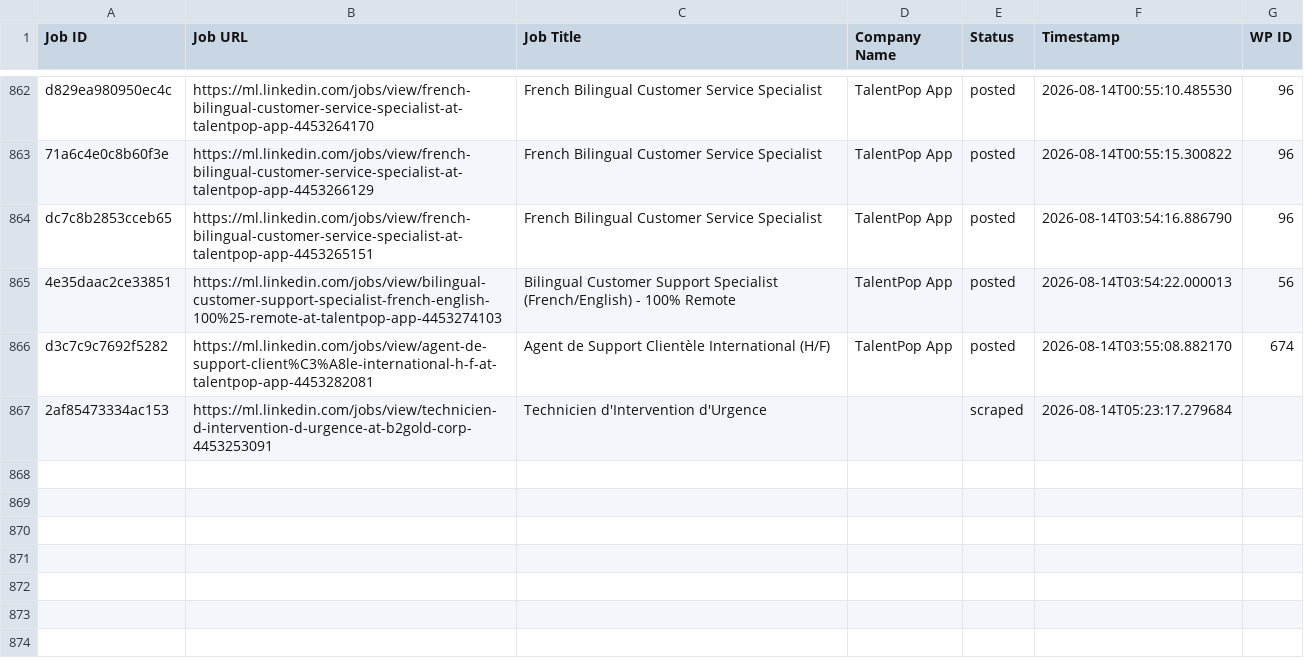
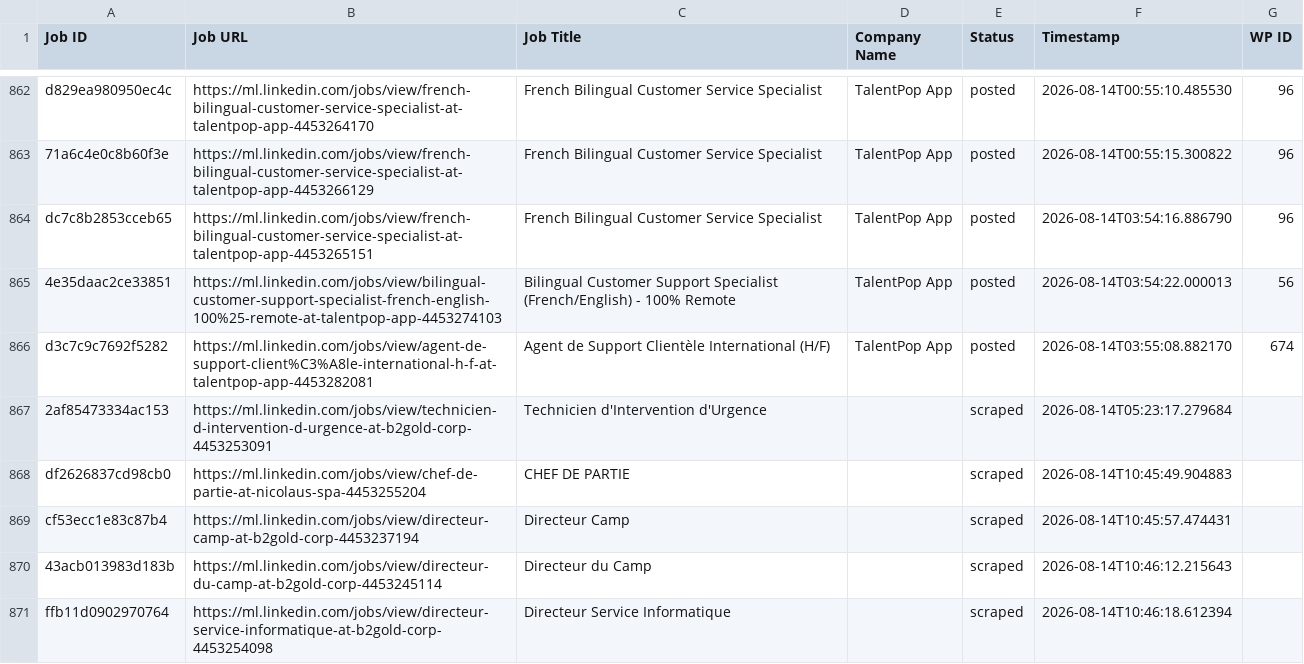
Before and after one commit to innovationinc2000/ml, a CSV file: processed_jobs.csv, drawn as a sheet; only a part is shown, gaps mark what is left out.

```diff
--- a/processed_jobs.csv
+++ b/processed_jobs.csv
@@ -875 +875,5 @@ d3c7c9c7692f5282,https://ml.linkedin.com/jobs/view/agent-de-support-client%C3%A8
 2af85473334ac153,https://ml.linkedin.com/jobs/view/technicien-d-intervention-d-urgence-at-b2gold-corp-4453253091,Technicien d'Intervention d'Urgence,,scraped,2026-08-14T05:23:17.279684,
+df2626837cd98cb0,https://ml.linkedin.com/jobs/view/chef-de-partie-at-nicolaus-spa-4453255204,CHEF DE PARTIE,,scraped,2026-08-14T10:45:49.904883,
+cf53ecc1e83c87b4,https://ml.linkedin.com/jobs/view/directeur-camp-at-b2gold-corp-4453237194,Directeur Camp,,scraped,2026-08-14T10:45:57.474431,
+43acb013983d183b,https://ml.linkedin.com/jobs/view/directeur-du-camp-at-b2gold-corp-4453245114,Directeur du Camp,,scraped,2026-08-14T10:46:12.215643,
+ffb11d0902970764,https://ml.linkedin.com/jobs/view/directeur-service-informatique-at-b2gold-corp-4453254098,Directeur Service Informatique,,scraped,2026-08-14T10:46:18.612394,
```
